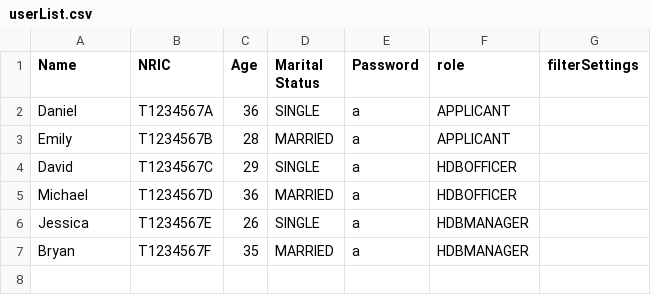
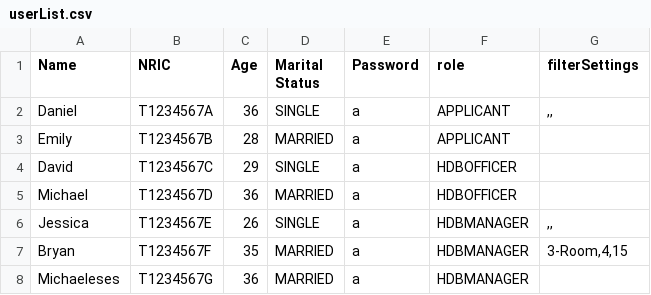
Before and after one commit to Zian00/SC2002-BTO, a CSV file: assets/userList.csv, drawn as a sheet.

```diff
--- a/assets/userList.csv
+++ b/assets/userList.csv
@@ -1,3 +1,3 @@
 Name,NRIC,Age,Marital Status,Password,role,filterSettings
-Daniel,T1234567A,36,SINGLE,a,APPLICANT,
+Daniel,T1234567A,36,SINGLE,a,APPLICANT,",,"
 Emily,T1234567B,28,MARRIED,a,APPLICANT,
@@ -5,3 +5,4 @@ David,T1234567C,29,SINGLE,a,HDBOFFICER,
 Michael,T1234567D,36,MARRIED,a,HDBOFFICER,
-Jessica,T1234567E,26,SINGLE,a,HDBMANAGER,
-Bryan,T1234567F,35,MARRIED,a,HDBMANAGER,
+Jessica,T1234567E,26,SINGLE,a,HDBMANAGER,",,"
+Bryan,T1234567F,35,MARRIED,a,HDBMANAGER,"3-Room,4,15"
+Michaeleses,T1234567G,36,MARRIED,a,HDBMANAGER,
```
Also changed, not shown: assets/ProjectList.csv, 7 other files.
